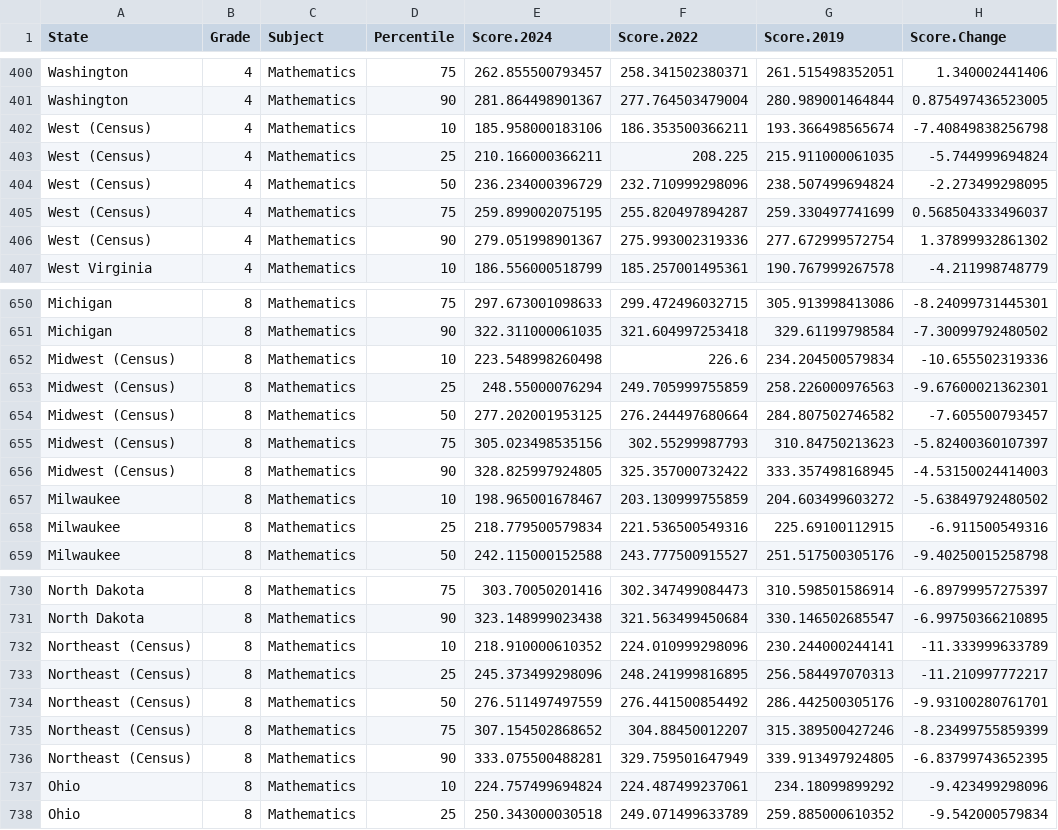
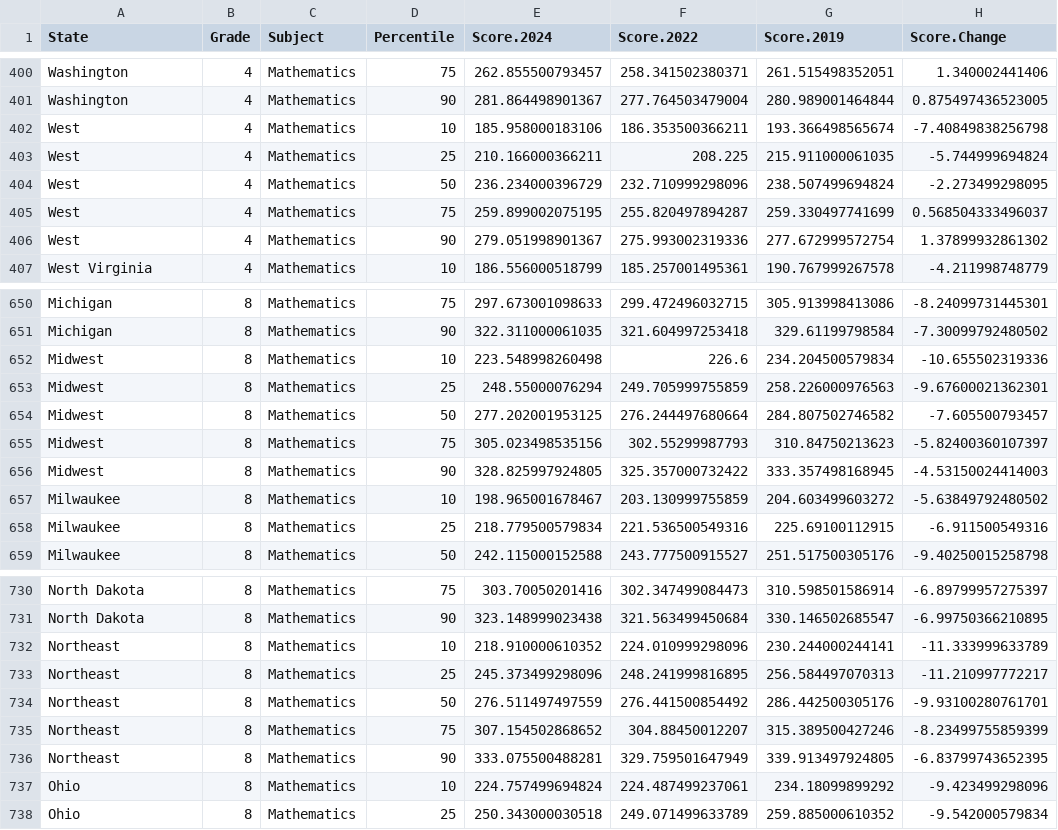
Before and after one commit to katcast/DataProject, a CSV file: Data_for_App.csv, drawn as a sheet; only a part is shown, gaps mark what is left out; the diff covers the shown part only; the diff names each change by its address in the sheet, - before the commit and + after, or states it on an @@ line.

```diff
--- a/Data_for_App.csv
+++ b/Data_for_App.csv
-A402:A406 (State): West (Census)
+A402:A406 (State): West
-A652:A656 (State): Midwest (Census)
+A652:A656 (State): Midwest
-A732:A736 (State): Northeast (Census)
+A732:A736 (State): Northeast
```
Also changed, not shown: 65 edited cells elsewhere in this file.
